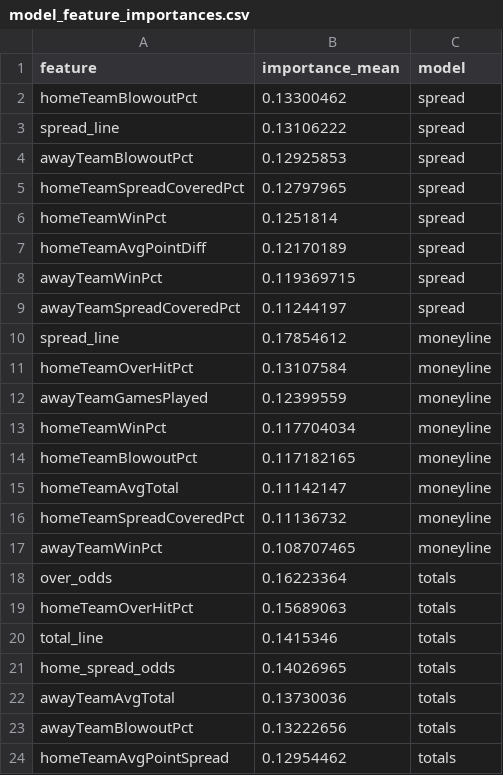
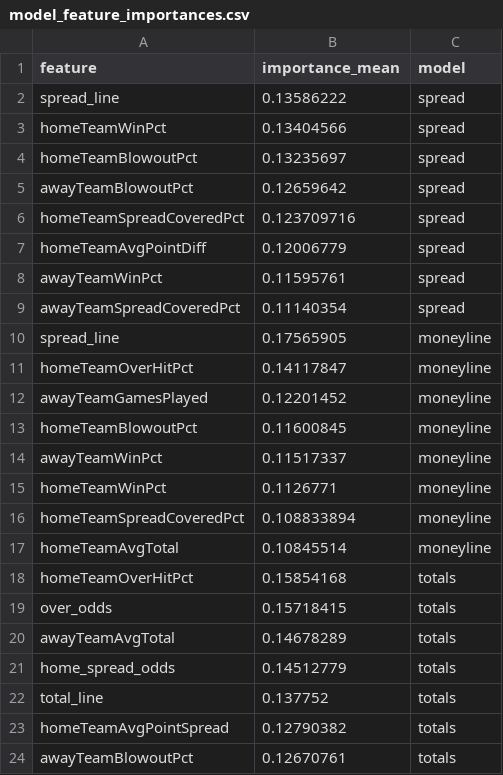
Before and after one commit to William-Bill1/nfl-predictions, a CSV file: data_files/model_feature_importances.csv, drawn as a sheet.

```diff
--- a/data_files/model_feature_importances.csv
+++ b/data_files/model_feature_importances.csv
@@ -1,24 +1,24 @@
 feature,importance_mean,model
-homeTeamBlowoutPct,0.13300462,spread
-spread_line,0.13106222,spread
-awayTeamBlowoutPct,0.12925853,spread
-homeTeamSpreadCoveredPct,0.12797965,spread
-homeTeamWinPct,0.1251814,spread
-homeTeamAvgPointDiff,0.12170189,spread
-awayTeamWinPct,0.119369715,spread
-awayTeamSpreadCoveredPct,0.11244197,spread
-spread_line,0.17854612,moneyline
-homeTeamOverHitPct,0.13107584,moneyline
-awayTeamGamesPlayed,0.12399559,moneyline
-homeTeamWinPct,0.117704034,moneyline
-homeTeamBlowoutPct,0.117182165,moneyline
-homeTeamAvgTotal,0.11142147,moneyline
-homeTeamSpreadCoveredPct,0.11136732,moneyline
-awayTeamWinPct,0.108707465,moneyline
-over_odds,0.16223364,totals
-homeTeamOverHitPct,0.15689063,totals
-total_line,0.1415346,totals
-home_spread_odds,0.14026965,totals
-awayTeamAvgTotal,0.13730036,totals
-awayTeamBlowoutPct,0.13222656,totals
-homeTeamAvgPointSpread,0.12954462,totals
+spread_line,0.13586222,spread
+homeTeamWinPct,0.13404566,spread
+homeTeamBlowoutPct,0.13235697,spread
+awayTeamBlowoutPct,0.12659642,spread
+homeTeamSpreadCoveredPct,0.123709716,spread
+homeTeamAvgPointDiff,0.12006779,spread
+awayTeamWinPct,0.11595761,spread
+awayTeamSpreadCoveredPct,0.11140354,spread
+spread_line,0.17565905,moneyline
+homeTeamOverHitPct,0.14117847,moneyline
+awayTeamGamesPlayed,0.12201452,moneyline
+homeTeamBlowoutPct,0.11600845,moneyline
+awayTeamWinPct,0.11517337,moneyline
+homeTeamWinPct,0.1126771,moneyline
+homeTeamSpreadCoveredPct,0.108833894,moneyline
+homeTeamAvgTotal,0.10845514,moneyline
+homeTeamOverHitPct,0.15854168,totals
+over_odds,0.15718415,totals
+awayTeamAvgTotal,0.14678289,totals
+home_spread_odds,0.14512779,totals
+total_line,0.137752,totals
+homeTeamAvgPointSpread,0.12790382,totals
+awayTeamBlowoutPct,0.12670761,totals
```
Also changed, not shown: data_files/betting_recommendations_log.csv, data_files/nfl_games_historical.csv, 5 other files.
